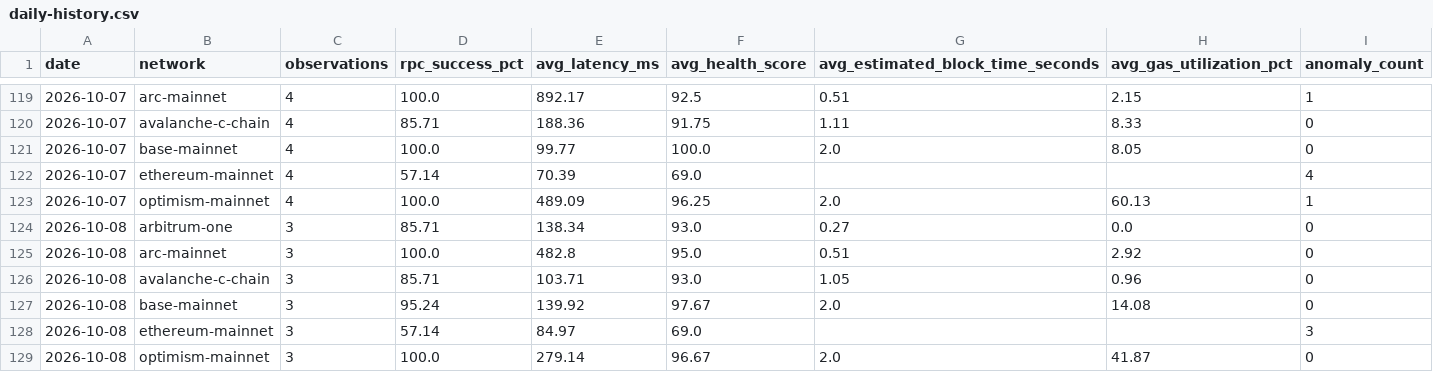
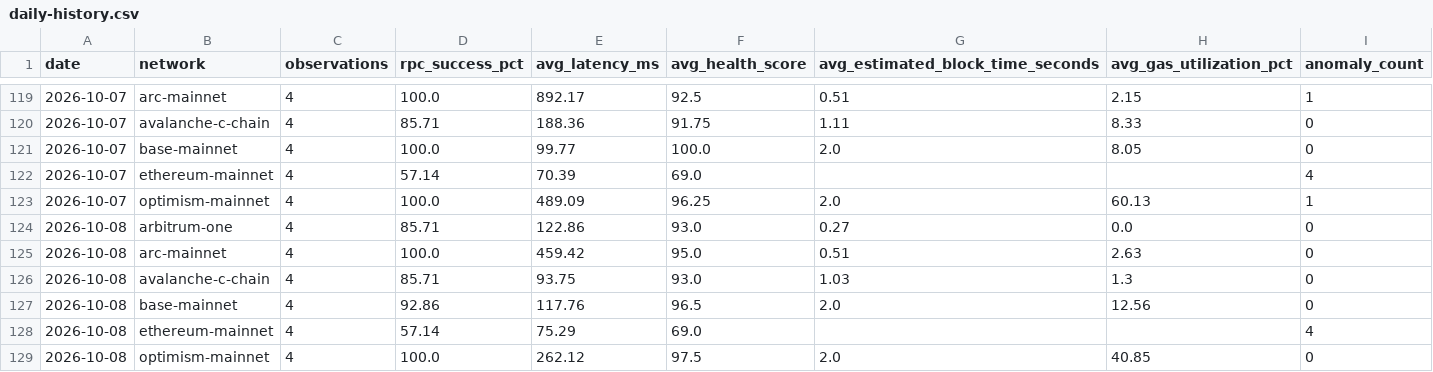
Before and after one commit to khenzarr/chain-observatory, a CSV file: metrics/daily-history.csv, drawn as a sheet; only a part is shown, gaps mark what is left out.

Commit message:
obs(auto): sample six EVM networks 2026-10-08T21:34Z

```diff
--- a/metrics/daily-history.csv
+++ b/metrics/daily-history.csv
@@ -123,7 +123,7 @@ date,network,observations,rpc_success_pct,avg_latency_ms,avg_health_score,avg_es
 2026-10-07,optimism-mainnet,4,100.0,489.09,96.25,2.0,60.13,1
-2026-10-08,arbitrum-one,3,85.71,138.34,93.0,0.27,0.0,0
-2026-10-08,arc-mainnet,3,100.0,482.8,95.0,0.51,2.92,0
-2026-10-08,avalanche-c-chain,3,85.71,103.71,93.0,1.05,0.96,0
-2026-10-08,base-mainnet,3,95.24,139.92,97.67,2.0,14.08,0
-2026-10-08,ethereum-mainnet,3,57.14,84.97,69.0,,,3
-2026-10-08,optimism-mainnet,3,100.0,279.14,96.67,2.0,41.87,0
+2026-10-08,arbitrum-one,4,85.71,122.86,93.0,0.27,0.0,0
+2026-10-08,arc-mainnet,4,100.0,459.42,95.0,0.51,2.63,0
+2026-10-08,avalanche-c-chain,4,85.71,93.75,93.0,1.03,1.3,0
+2026-10-08,base-mainnet,4,92.86,117.76,96.5,2.0,12.56,0
+2026-10-08,ethereum-mainnet,4,57.14,75.29,69.0,,,4
+2026-10-08,optimism-mainnet,4,100.0,262.12,97.5,2.0,40.85,0
```
Also changed, not shown: 6 other files.
